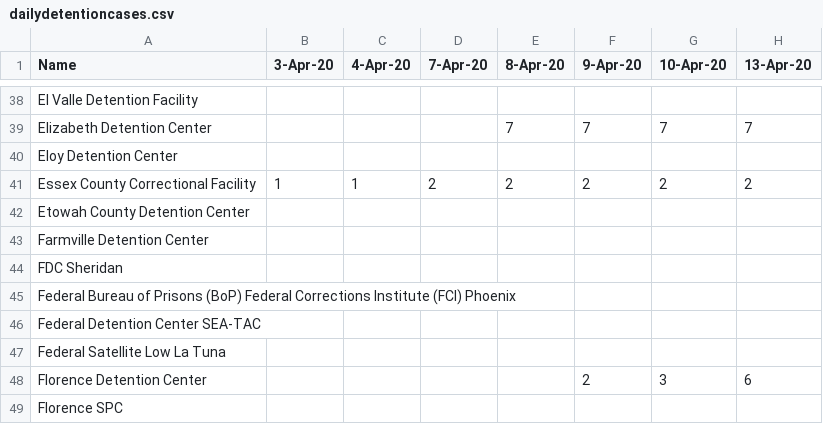
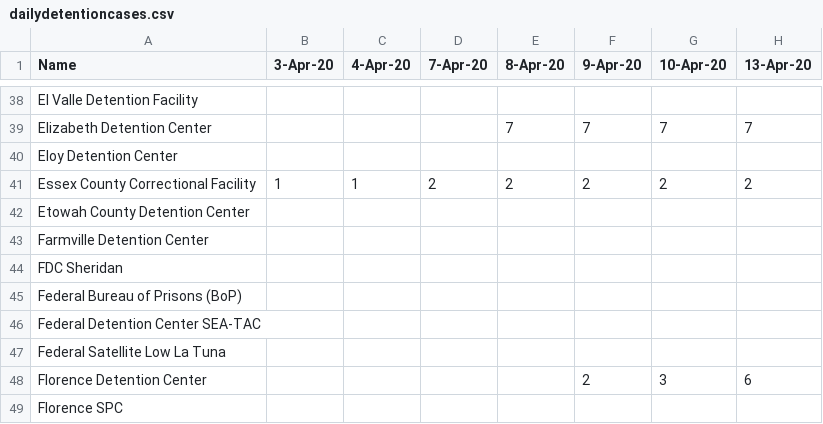
Before and after one commit to jakobtroidl/DetainedInDanger, a CSV file: data/dailydetentioncases.csv, drawn as a sheet; only a part is shown, gaps mark what is left out; the diff names each change by its address in the sheet, - before the commit and + after, or states it on an @@ line.

```diff
--- a/data/dailydetentioncases.csv
+++ b/data/dailydetentioncases.csv
-A45 (Name): …Prisons (BoP) Federal Corrections Institute (FCI) Phoenix
+A45 (Name): …Prisons (BoP)
```
Also changed, not shown: data/facilities.csv, 2 other files.
